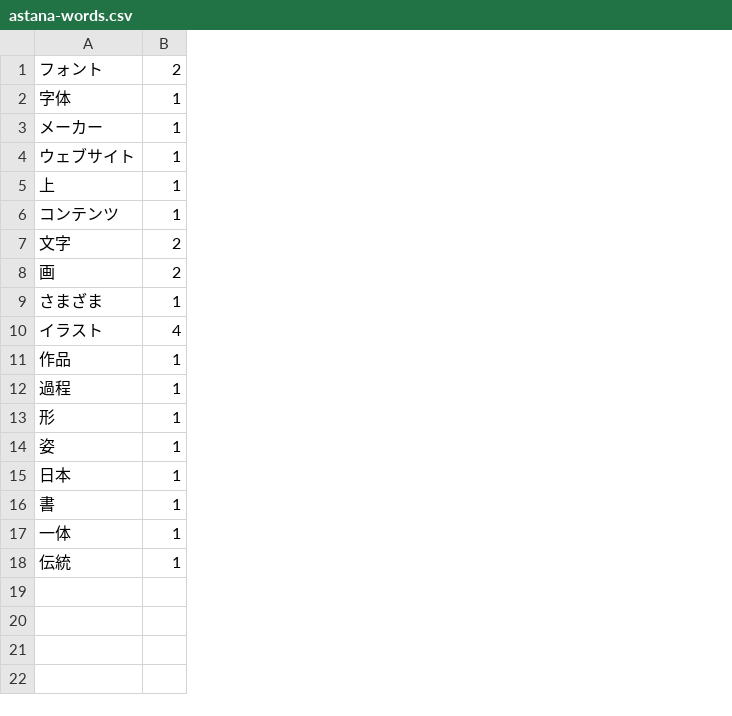
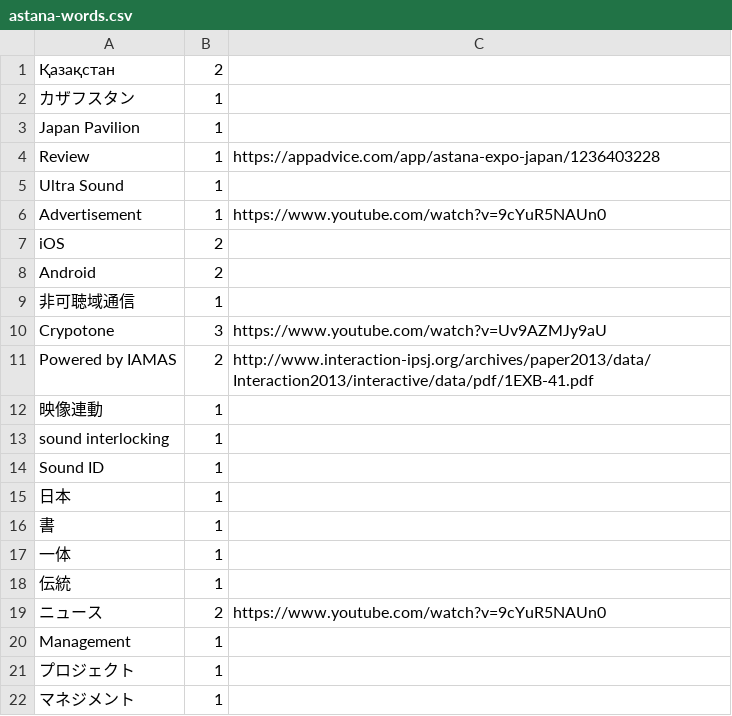
Before and after one commit to mitsuyacider/portfolio-2018, a CSV file: static/words/astana-words.csv, drawn as a sheet; removed rows and columns are numbered as before the commit, all else as after; the diff names each change by its address in the sheet, - before the commit and + after, or states it on an @@ line.

```diff
--- a/static/words/astana-words.csv
+++ b/static/words/astana-words.csv
-column A, rows 1-18: フォント | 字体 | メーカー | ウェブサイト | 上 | コンテンツ | 文字 | 画 | さまざま | イラスト | 作品 | 過程 | 形 | 姿 | 日本 | 書 | 一体 | 伝統
+column A, rows 1-10: Қазақстан | カザフスタン | Japan Pavilion | Review | Ultra Sound | Advertisement | iOS | Android | 非可聴域通信 | Crypotone; rows 12-18: 映像連動 | sound interlocking | Sound ID | 日本 | 書 | 一体 | 伝統; row 20: Management
+column C, rows 4-10: https://appadvice.com/app/astana-expo-japan/1236403228 |  | https://www.youtube.com/watch?v=9cYuR5NAUn0 |  |  |  | https://www.youtube.com/watch?v=Uv9AZMJy9aU
-B10: 4
+B10: 3
+row 11: Powered by IAMAS | 2 | http://www.interaction-ipsj.org/archives/paper2013/data/Interaction2013/interactive/data/pdf/1EXB-41.pdf
+row 19: ニュース | 2 | https://www.youtube.com/watch?v=9cYuR5NAUn0
+row 21: プロジェクト | 1
+row 22: マネジメント | 1
```
Also changed, not shown: static/words/banggos-words.csv, static/words/club360-words.csv, 9 other files.
